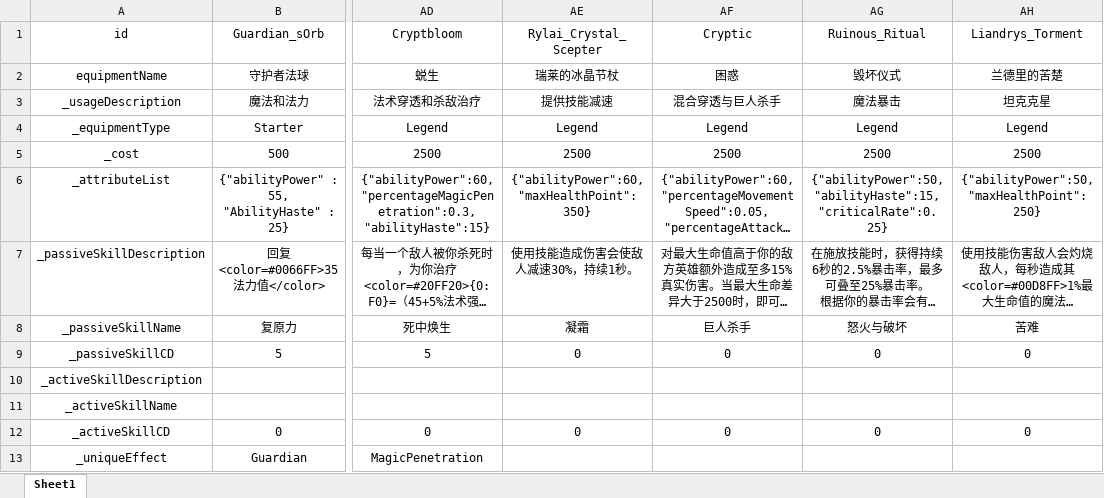
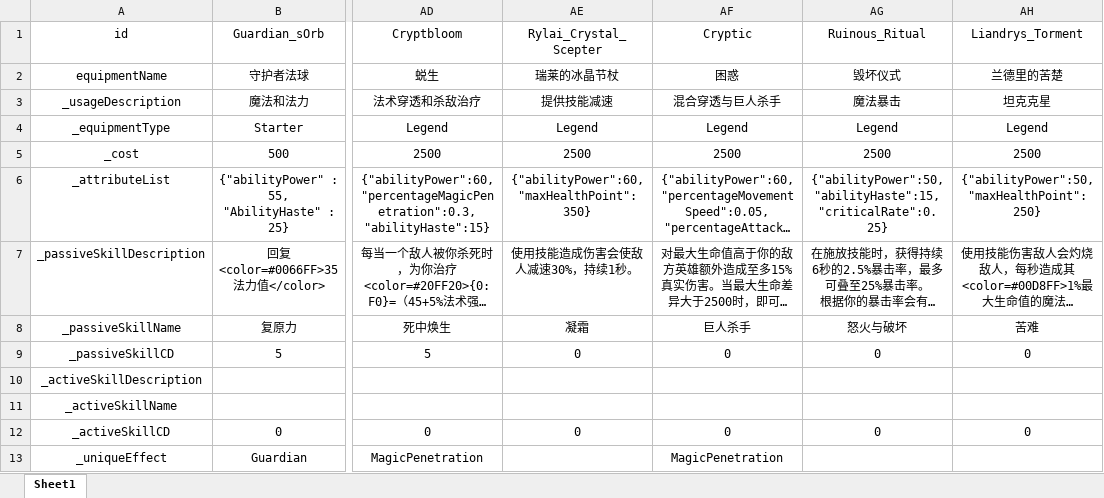
Before and after one commit to GTO-Longer/SoulFighterSurvivor, an Excel workbook: Assets/Resources/Configs/EquipmentConfig.xlsx, sheet Sheet1, drawn as a sheet; only a part is shown, gaps mark what is left out; long unchanged cells end in …; values as stored, in another font and other column widths than the file's, no borders; the diff names each change by its address in the sheet, - before the commit and + after, or states it on an @@ line.

```diff
--- a/Assets/Resources/Configs/EquipmentConfig.xlsx (sheet Sheet1)
+++ b/Assets/Resources/Configs/EquipmentConfig.xlsx (sheet Sheet1)
-AF13 (Cryptic): (empty)
+AF13 (Cryptic): MagicPenetration
```
Also changed, not shown: 4 other files.
